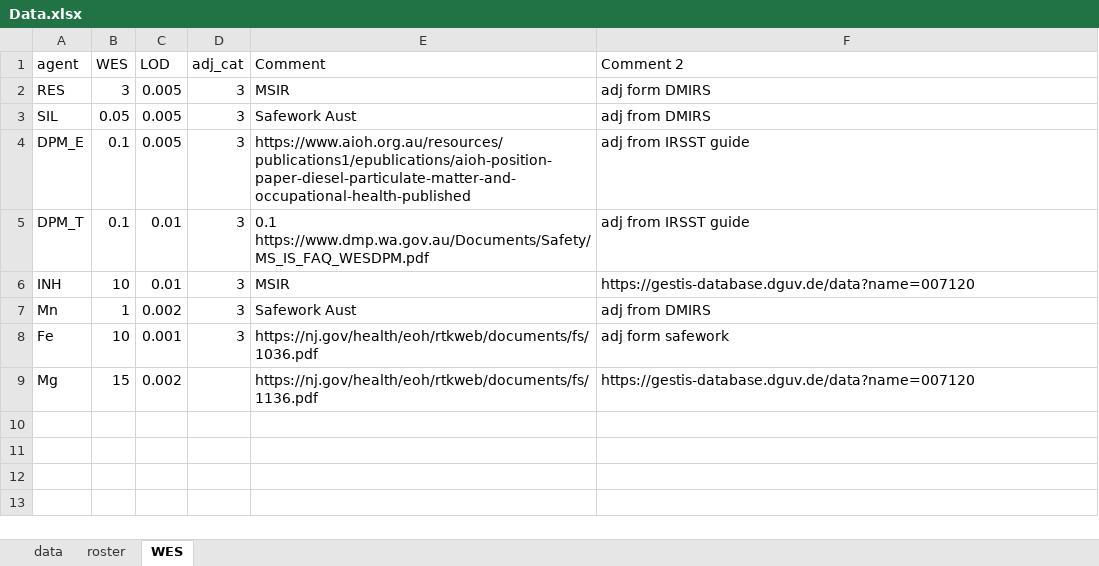
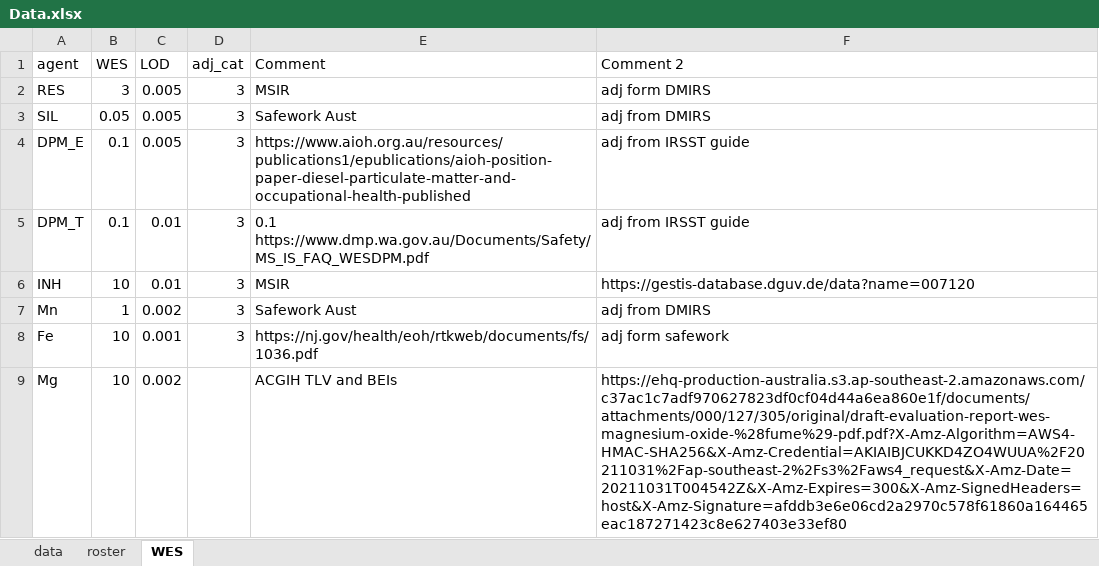
Before and after one commit to deanfantastic/OHS6173_Ass2, an Excel workbook: Data.xlsx, sheet WES, drawn as a sheet; values as stored, in another font and other column widths than the file's, no borders; the diff names each change by its address in the sheet, - before the commit and + after, or states it on an @@ line.

```diff
--- a/Data.xlsx (sheet WES)
+++ b/Data.xlsx (sheet WES)
-B9 (WES): 15
+B9 (WES): 10
-E9 (Comment): https://nj.gov/health/eoh/rtkweb/documents/fs/1136.pdf
+E9 (Comment): ACGIH TLV and BEIs
-F9 (Comment 2): https://gestis-database.dguv.de/data?name=007120
+F9 (Comment 2): https://ehq-production-australia.s3.ap-southeast-2.amazonaws.com/c37ac1c7adf970627823df0cf04d44a6ea860e1f/documents/attachments/000/127/305/original/draft-evaluation-report-wes-magnesium-oxide-%28fume%29-pdf.pdf?X-Amz-Algorithm=AWS4-HMAC-SHA256&X-Amz-Credential=AKIAIBJCUKKD4ZO4WUUA%2F20211031%2Fap-southeast-2%2Fs3%2Faws4_request&X-Amz-Date=20211031T004542Z&X-Amz-Expires=300&X-Amz-SignedHeaders=host&X-Amz-Signature=afddb3e6e06cd2a2970c578f61860a164465eac187271423c8e627403e33ef80
```
Also changed, not shown: 1 other file.
